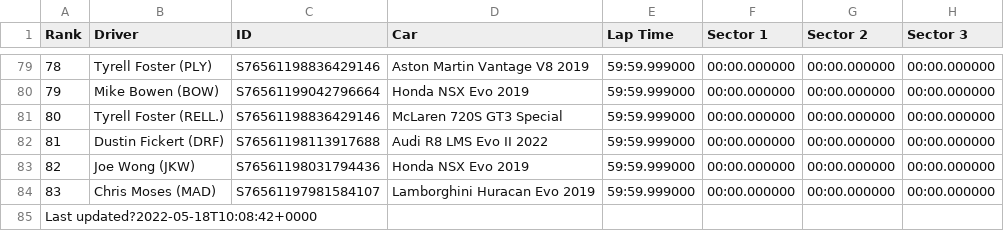
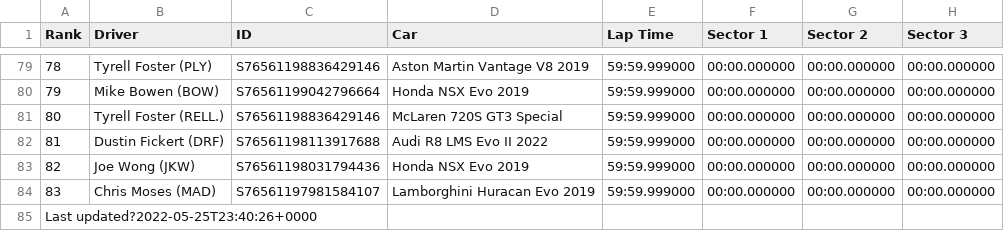
Before and after one commit to ko-82/peter-junior, a CSV file: csvs/Barcelona.csv, drawn as a sheet; only a part is shown, gaps mark what is left out.

```diff
--- a/csvs/Barcelona.csv
+++ b/csvs/Barcelona.csv
@@ -84,2 +84,2 @@ Rank,Driver,ID,Car,Lap Time,Sector 1,Sector 2,Sector 3
 83,Chris Moses (MAD),S76561197981584107,Lamborghini Huracan Evo 2019,59:59.999000,00:00.000000,00:00.000000,00:00.000000
-Last updated?2022-05-18T10:08:42+0000
+Last updated?2022-05-25T23:40:26+0000
```
Also changed, not shown: 6 other files.
